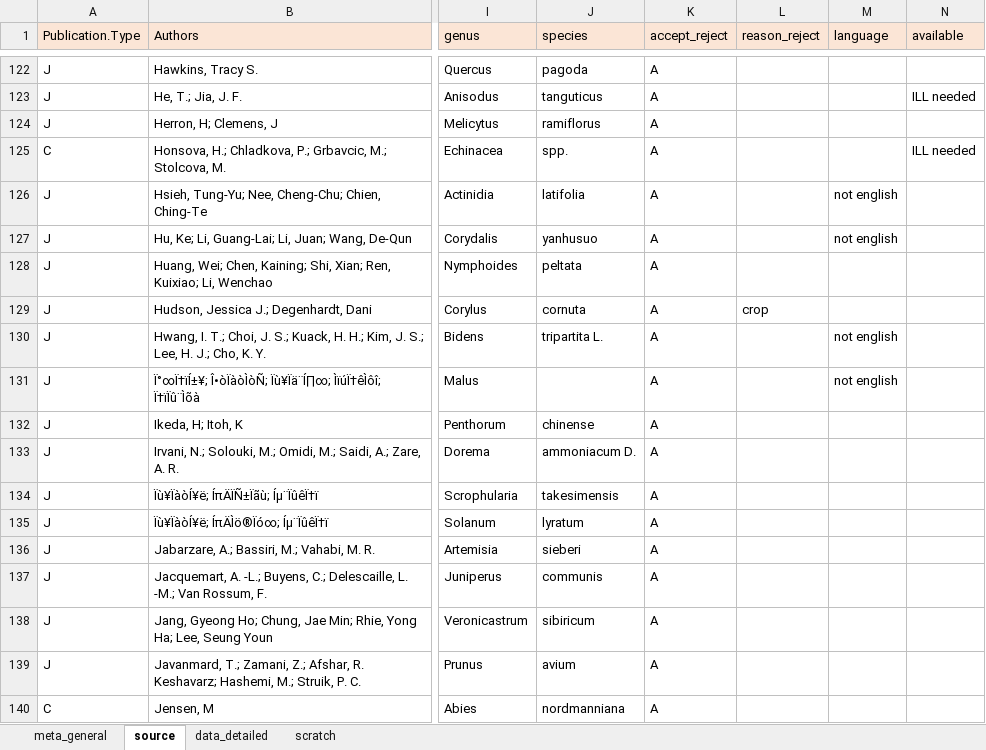
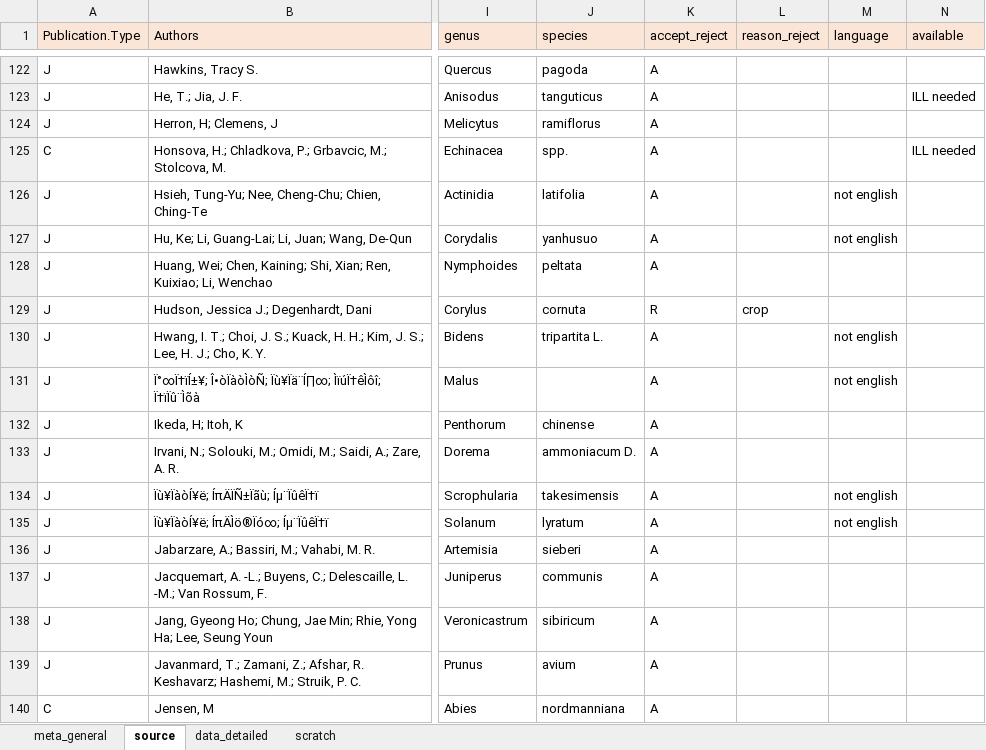
Before and after one commit to lizzieinvancouver/egret, an Excel workbook: data/egret_GG/egret_GG.xlsx, sheet source, drawn as a sheet; only a part is shown, gaps mark what is left out; values as stored, in another font and other column widths than the file's, no borders; the diff names each change by its address in the sheet, - before the commit and + after, or states it on an @@ line.

Commit message:
cleaning data

```diff
--- a/data/egret_GG/egret_GG.xlsx (sheet source)
+++ b/data/egret_GG/egret_GG.xlsx (sheet source)
-K129 (accept_reject): A
+K129 (accept_reject): R
-M134:M135 (language): (empty)
+M134:M135 (language): not english
```
Also changed, not shown: 1 other file.
